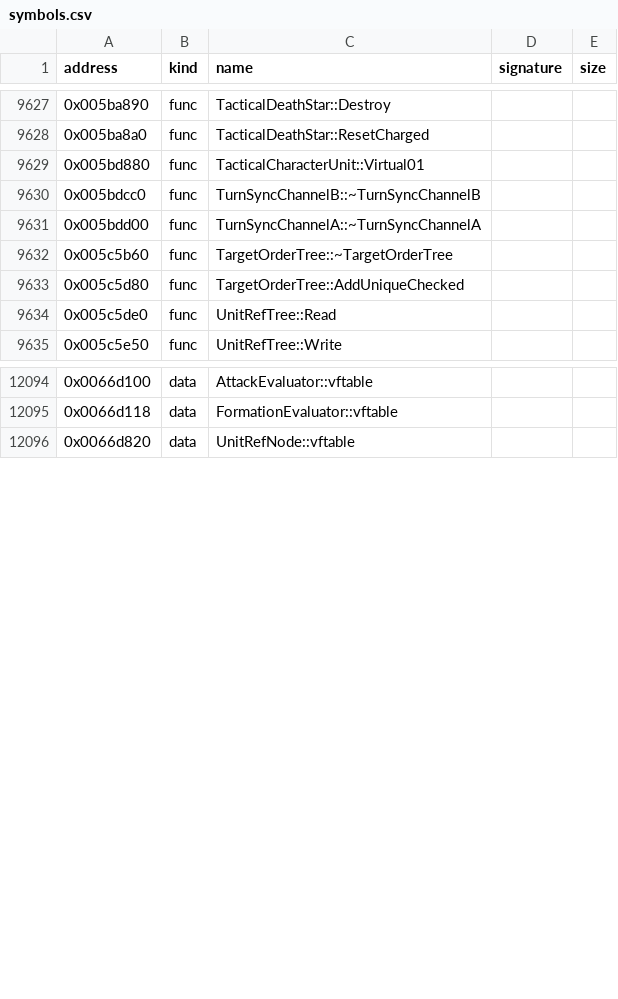
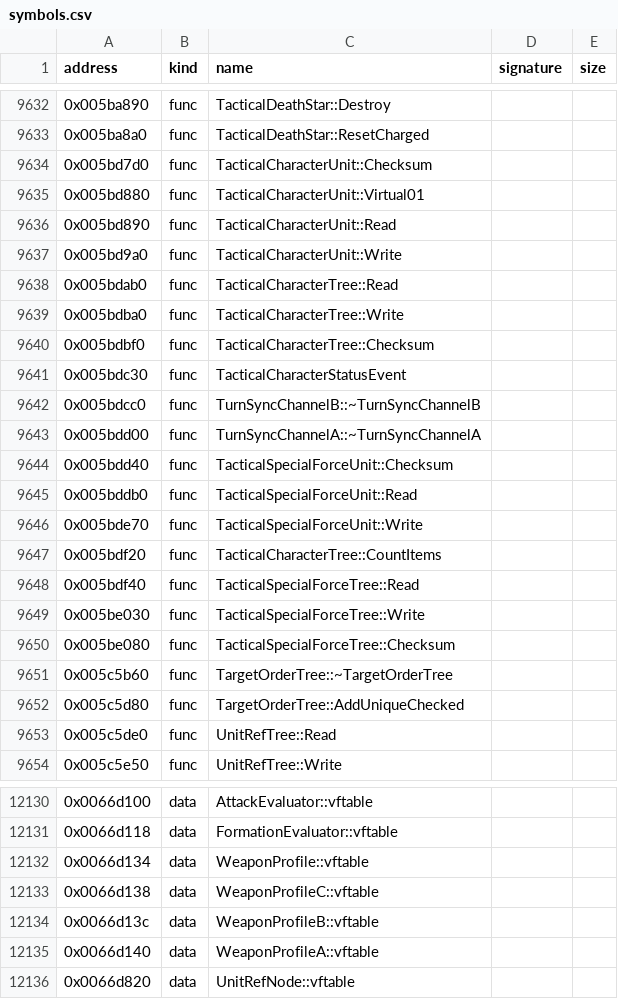
Before and after one commit to bicyclespokesperson/rebellion_modernized, a CSV file: symbols/symbols.csv, drawn as a sheet; only a part is shown, gaps mark what is left out; the diff covers the shown part only.

```diff
--- a/symbols/symbols.csv
+++ b/symbols/symbols.csv
@@ -9628,5 +9633,19 @@ address,kind,name,signature,size
 0x005ba8a0,func,TacticalDeathStar::ResetCharged,,
+0x005bd7d0,func,TacticalCharacterUnit::Checksum,,
 0x005bd880,func,TacticalCharacterUnit::Virtual01,,
+0x005bd890,func,TacticalCharacterUnit::Read,,
+0x005bd9a0,func,TacticalCharacterUnit::Write,,
+0x005bdab0,func,TacticalCharacterTree::Read,,
+0x005bdba0,func,TacticalCharacterTree::Write,,
+0x005bdbf0,func,TacticalCharacterTree::Checksum,,
+0x005bdc30,func,TacticalCharacterStatusEvent,,
 0x005bdcc0,func,TurnSyncChannelB::~TurnSyncChannelB,,
 0x005bdd00,func,TurnSyncChannelA::~TurnSyncChannelA,,
+0x005bdd40,func,TacticalSpecialForceUnit::Checksum,,
+0x005bddb0,func,TacticalSpecialForceUnit::Read,,
+0x005bde70,func,TacticalSpecialForceUnit::Write,,
+0x005bdf20,func,TacticalCharacterTree::CountItems,,
+0x005bdf40,func,TacticalSpecialForceTree::Read,,
+0x005be030,func,TacticalSpecialForceTree::Write,,
+0x005be080,func,TacticalSpecialForceTree::Checksum,,
 0x005c5b60,func,TargetOrderTree::~TargetOrderTree,,
@@ -12095,2 +12131,6 @@ address,kind,name,signature,size
 0x0066d118,data,FormationEvaluator::vftable,,
+0x0066d134,data,WeaponProfile::vftable,,
+0x0066d138,data,WeaponProfileC::vftable,,
+0x0066d13c,data,WeaponProfileB::vftable,,
+0x0066d140,data,WeaponProfileA::vftable,,
 0x0066d820,data,UnitRefNode::vftable,,
```
Also changed, not shown: 22 added rows elsewhere in this file, symbols/aliases.csv, 18 other files.
